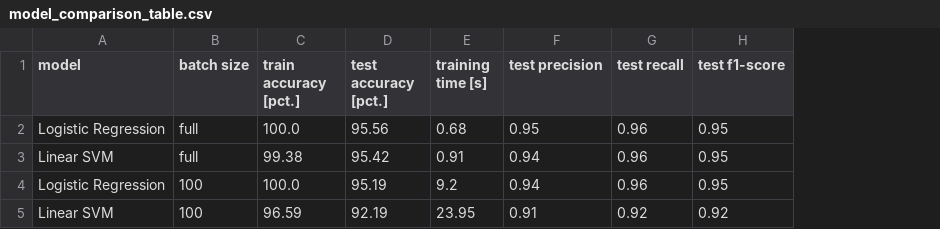
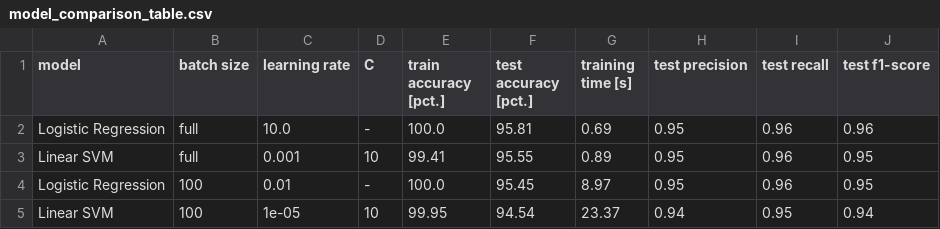
Before and after one commit to PH875/FakeNewsDetection_Project, a CSV file: tables/model_comparison_table.csv, drawn as a sheet; removed rows and columns are numbered as before the commit, all else as after; the diff names each change by its address in the sheet, - before the commit and + after, or states it on an @@ line.

```diff
--- a/tables/model_comparison_table.csv
+++ b/tables/model_comparison_table.csv
+column C (learning rate), rows 2-4: 10.0 | 0.001 | 0.01
+column D (C), rows 2-4: - | 10 | -
-F2 (test accuracy [pct.]): 95.56
+F2 (test accuracy [pct.]): 95.81
-G2 (training time [s]): 0.68
+G2 (training time [s]): 0.69
-J2 (test f1-score): 0.95
+J2 (test f1-score): 0.96
-E3 (train accuracy [pct.]): 99.38
+E3 (train accuracy [pct.]): 99.41
-F3 (test accuracy [pct.]): 95.42
+F3 (test accuracy [pct.]): 95.55
-G3 (training time [s]): 0.91
+G3 (training time [s]): 0.89
-H3:H4 (test precision): 0.94
+H3:H4 (test precision): 0.95
-F4 (test accuracy [pct.]): 95.19
+F4 (test accuracy [pct.]): 95.45
-G4 (training time [s]): 9.2
+G4 (training time [s]): 8.97
-row 5: Linear SVM | 100 | 96.59 | 92.19 | 23.95 | 0.91 | 0.92 | 0.92
+row 5: Linear SVM | 100 | 1e-05 | 10 | 99.95 | 94.54 | 23.37 | 0.94 | 0.95 | 0.94
```
Also changed, not shown: tables/comparison_ngrams.csv, tables/vectorization_comparison_table.csv, 31 other files.
